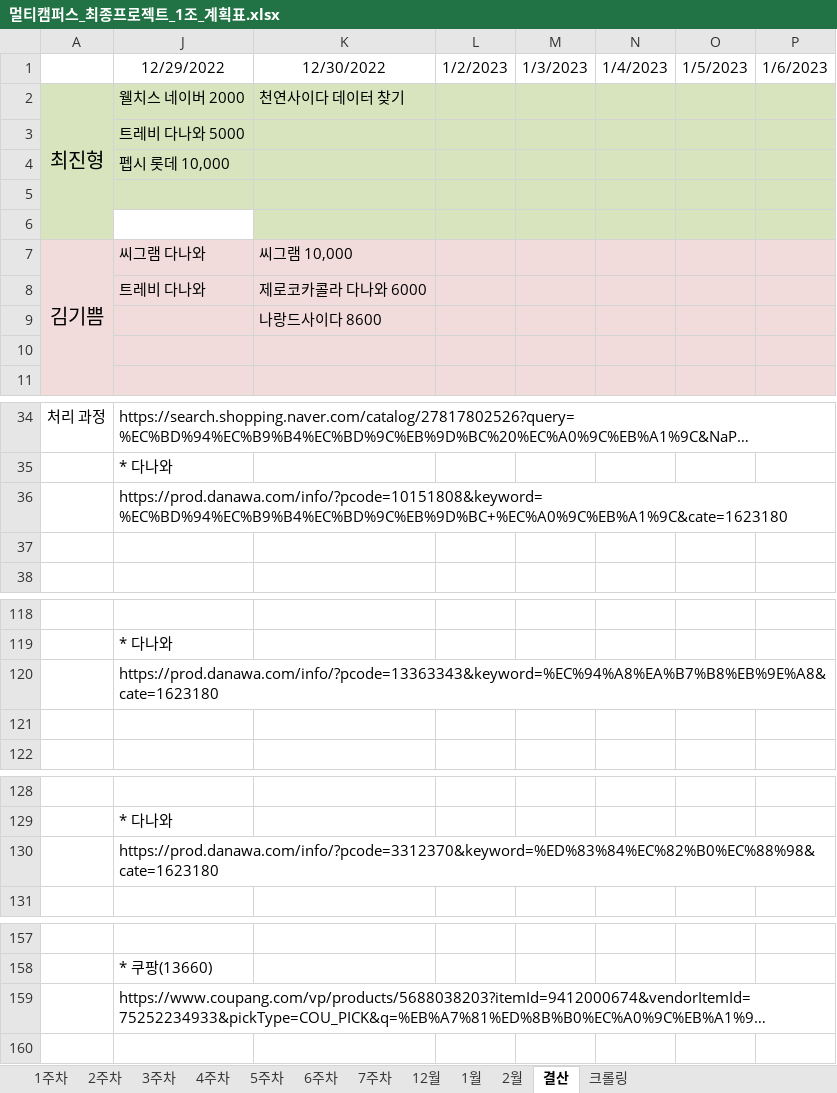
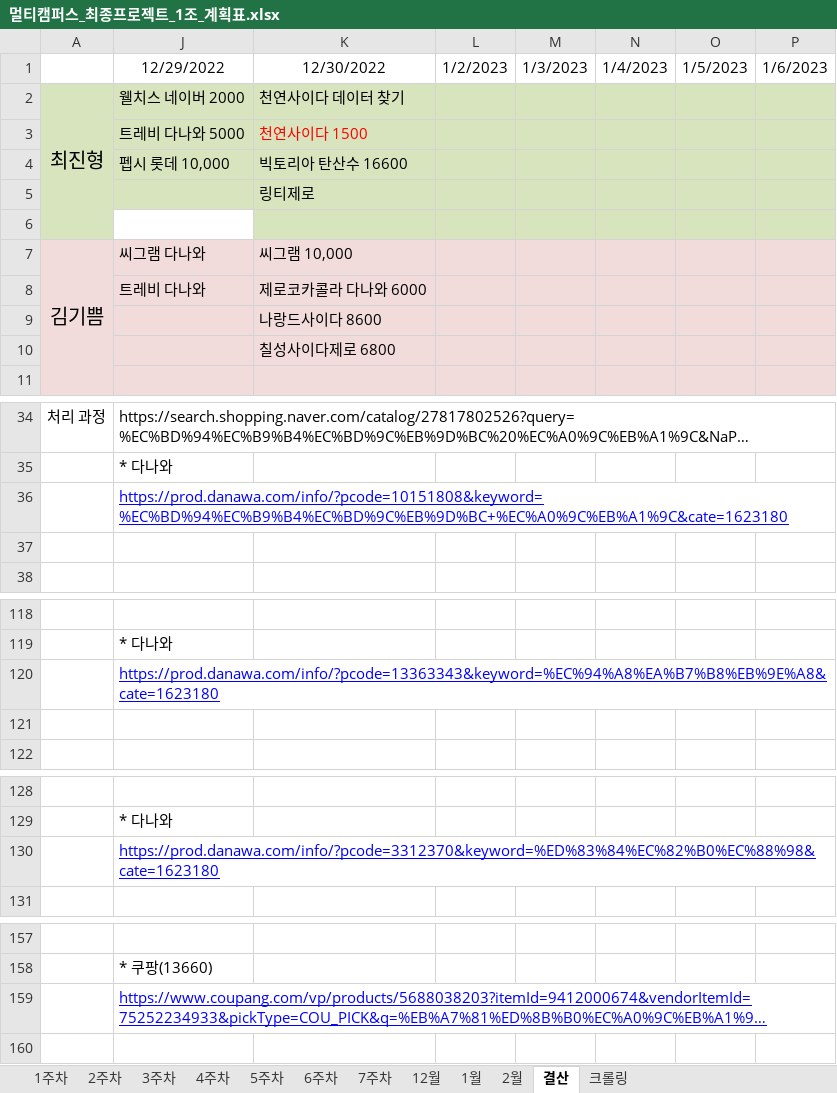
Before and after one commit to JUICE-JinHyeong/multicampus_final_First, an Excel workbook: final_project/프로젝트 필요 양식/멀티캠퍼스_최종프로젝트_1조_계획표.xlsx, sheet 결산, drawn as a sheet; only a part is shown, gaps mark what is left out; long unchanged cells end in …; values as stored, in another font and other column widths than the file's, no borders; the diff names each change by its address in the sheet, - before the commit and + after, or states it on an @@ line.

```diff
--- a/final_project/프로젝트 필요 양식/멀티캠퍼스_최종프로젝트_1조_계획표.xlsx (sheet 결산)
+++ b/final_project/프로젝트 필요 양식/멀티캠퍼스_최종프로젝트_1조_계획표.xlsx (sheet 결산)
-K3: (empty)
+K3: 천연사이다 1500
-K4: (empty)
+K4: 빅토리아 탄산수 16600
-K5: (empty)
+K5: 링티제로
-K10: (empty)
+K10: 칠성사이다제로 6800
@@ J36 underline: off → on, text colour: black → #0000FF @@
@@ J120 underline: off → on, text colour: black → #0000FF @@
@@ J130 underline: off → on, text colour: black → #0000FF @@
@@ J159 underline: off → on, text colour: black → #0000FF @@
```
Also changed, not shown: sheet 크롤링, sheet 1월, formulas that keep their value, 7 other files.
